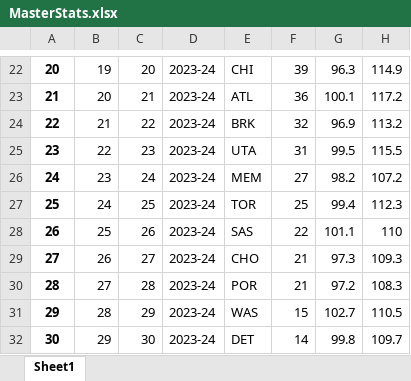
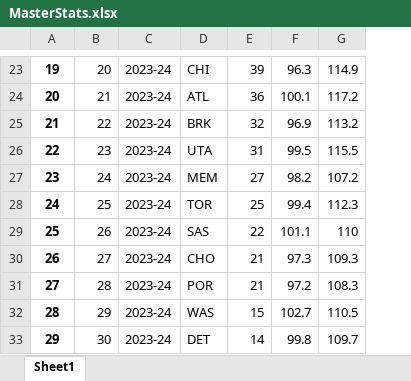
Before and after one commit to tobyhoffman/SCQ-Betting, an Excel workbook: __data__/MasterStats.xlsx, sheet Sheet1, drawn as a sheet; only a part is shown, gaps mark what is left out; values as stored, in another font and other column widths than the file's, no borders; removed rows and columns are numbered as before the commit, all else as after; the diff covers the shown part only; the diff names each change by its address in the sheet, - before the commit and + after, or states it on an @@ line.

```diff
--- a/__data__/MasterStats.xlsx (sheet Sheet1)
+++ b/__data__/MasterStats.xlsx (sheet Sheet1)
-column C, rows 22-32: 20 | 21 | 22 | 23 | 24 | 25 | 26 | 27 | 28 | 29 | 30
@@ column A renumbered from row 3 down @@
-B23: 19
+B23: 20
-B24: 20
+B24: 21
-B25: 21
+B25: 22
-B26: 22
+B26: 23
-B27: 23
+B27: 24
-B28: 24
+B28: 25
-B29: 25
+B29: 26
-B30: 26
+B30: 27
-B31: 27
+B31: 28
-B32: 28
+B32: 29
-B33: 29
+B33: 30
```
Also changed, not shown: 1 added row and 29 edited cells elsewhere in this sheet, 2 other files.
